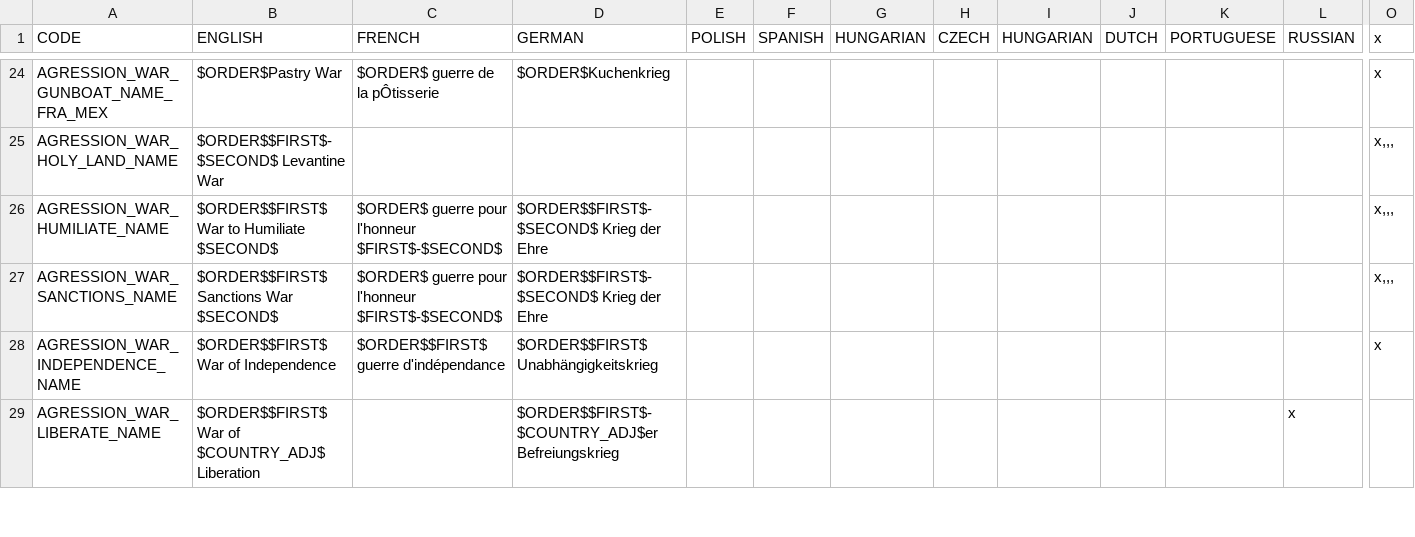
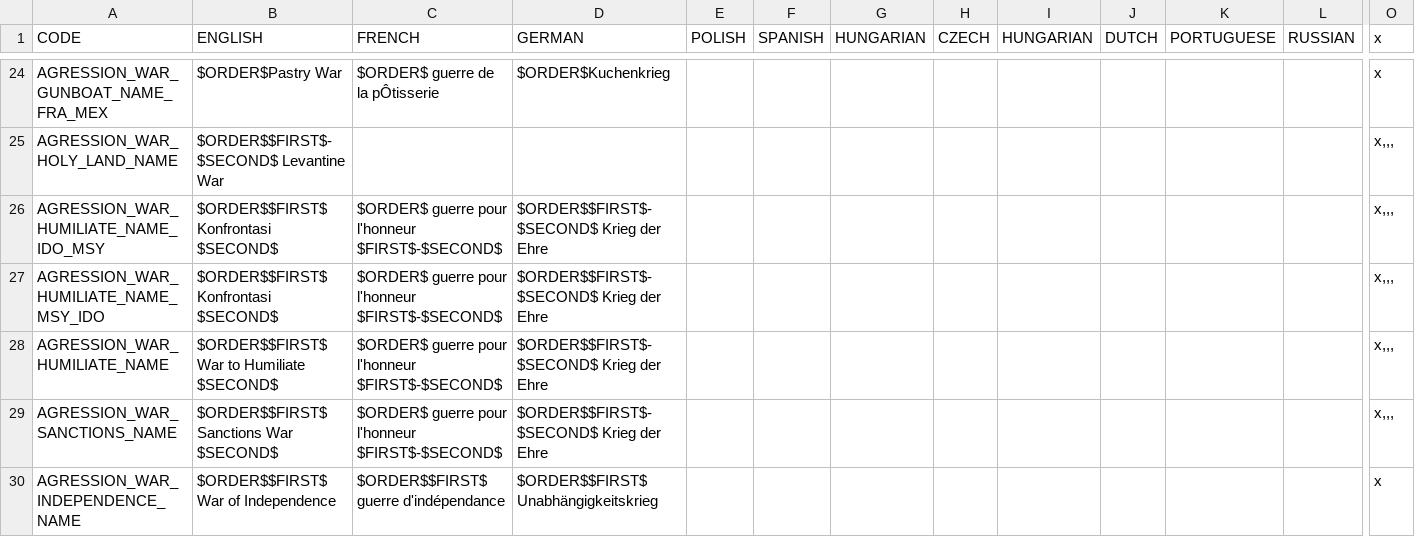
Before and after one commit to settintotrieste/Victoria-2-Cold-War-Enhancement-Mod-CWE, a CSV file: CWE/localisation/a_cwe_wars.csv, drawn as a sheet; only a part is shown, gaps mark what is left out; the shorter side is filled out with more unchanged rows; rows hold the shown columns only; the diff names each change by its address in the sheet, - before the commit and + after, or states it on an @@ line.

```diff
--- a/CWE/localisation/a_cwe_wars.csv
+++ b/CWE/localisation/a_cwe_wars.csv
+row 26: AGRESSION_WAR_HUMILIATE_NAME_IDO_MSY | $ORDER$$FIRST$ Konfrontasi $SECOND$ | $ORDER$ guerre pour l'honneur $FIRST$-$SECOND$ | $ORDER$$FIRST$-$SECOND$ Krieg der Ehre |  |  |  |  |  |  |  |  | x,,,
+row 27: AGRESSION_WAR_HUMILIATE_NAME_MSY_IDO | $ORDER$$FIRST$ Konfrontasi $SECOND$ | $ORDER$ guerre pour l'honneur $FIRST$-$SECOND$ | $ORDER$$FIRST$-$SECOND$ Krieg der Ehre |  |  |  |  |  |  |  |  | x,,,
```
Also changed, not shown: CWE/localisation/Essential Localisation 2.csv, 19 other files.
